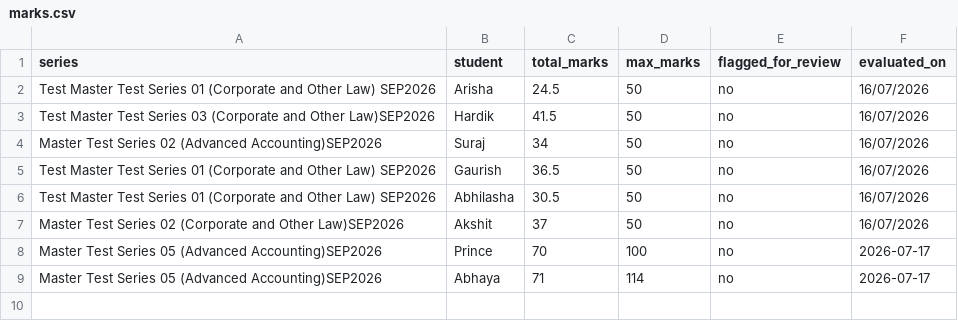
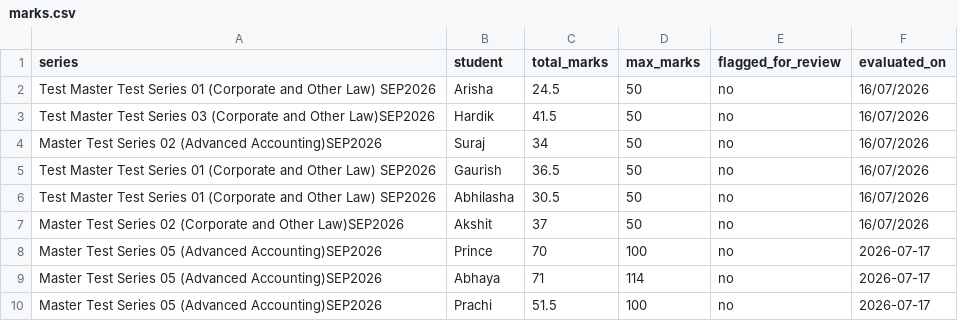
Before and after one commit to chandanpanda615-lab/AGY_CC, a CSV file: marks.csv, drawn as a sheet; the diff names each change by its address in the sheet, - before the commit and + after, or states it on an @@ line.

Commit message:
Auto-eval: Stamped marks for Prachi

```diff
--- a/marks.csv
+++ b/marks.csv
+row 10: Master Test Series 05 (Advanced Accounting)SEP2026 | Prachi | 51.5 | 100 | no | 2026-07-17
```
Also changed, not shown: 3 other files.
